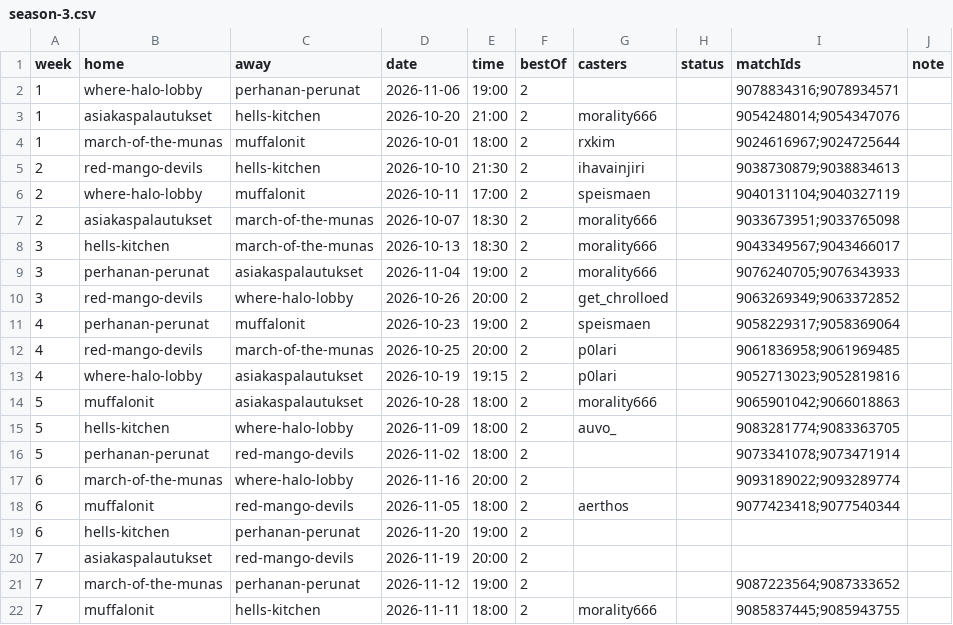
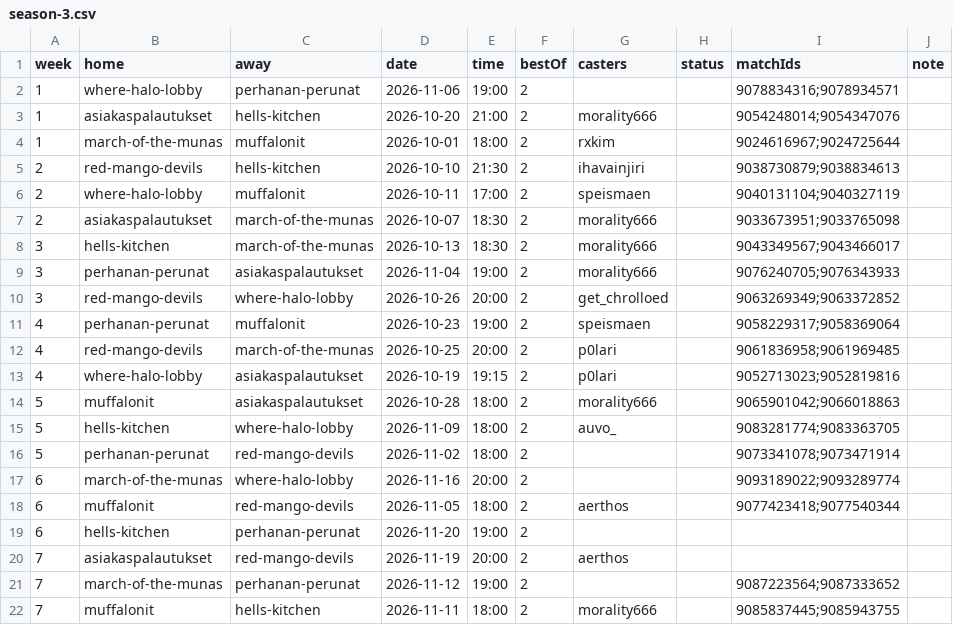
Before and after one commit to morality666/munaliiga-web, a CSV file: client/notes/schedule/season-3.csv, drawn as a sheet.

Commit message:
Update asiakaspalautukset entry with aerthos
Added missing 'aerthos' entry for asiakaspalautukset.

```diff
--- a/client/notes/schedule/season-3.csv
+++ b/client/notes/schedule/season-3.csv
@@ -19,3 +19,3 @@ week,home,away,date,time,bestOf,casters,status,matchIds,note
 6,hells-kitchen,perhanan-perunat,2026-11-20,19:00,2,,,,
-7,asiakaspalautukset,red-mango-devils,2026-11-19,20:00,2,,,,
+7,asiakaspalautukset,red-mango-devils,2026-11-19,20:00,2,aerthos,,,
 7,march-of-the-munas,perhanan-perunat,2026-11-12,19:00,2,,,9087223564;9087333652,
```
